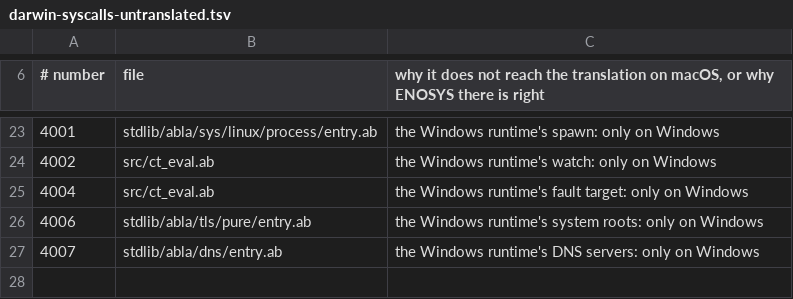
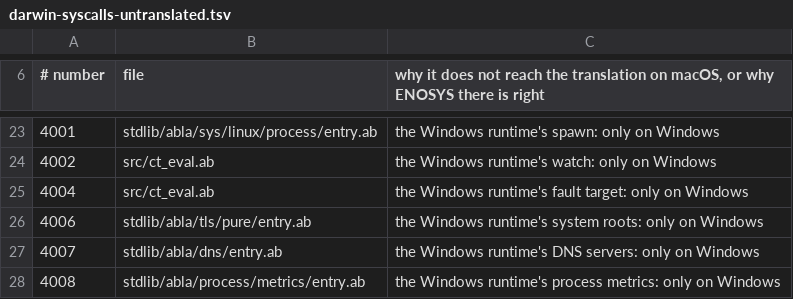
Before and after one commit to AndreBaltazar8/ablac, a TSV file: tools/darwin-syscalls-untranslated.tsv, drawn as a sheet; only a part is shown, gaps mark what is left out.

```diff
--- a/tools/darwin-syscalls-untranslated.tsv
+++ b/tools/darwin-syscalls-untranslated.tsv
@@ -27 +27,2 @@
 4007	stdlib/abla/dns/entry.ab	the Windows runtime's DNS servers: only on Windows
+4008	stdlib/abla/process/metrics/entry.ab	the Windows runtime's process metrics: only on Windows
```
